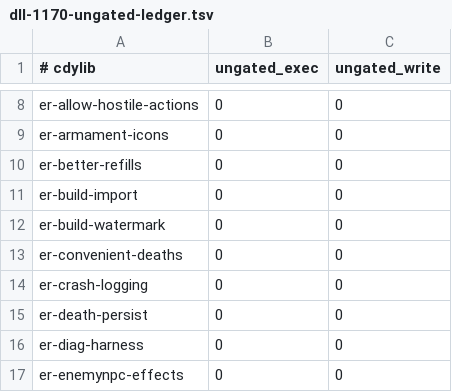
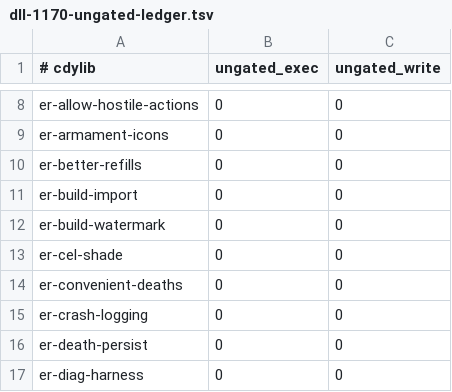
Before and after one commit to Banon-Labs/er-mods-rs, a TSV file: docs/recon/dll-1170-ungated-ledger.tsv, drawn as a sheet; only a part is shown, gaps mark what is left out; the shorter side is filled out with more unchanged rows; the diff names each change by its address in the sheet, - before the commit and + after, or states it on an @@ line.

```diff
--- a/docs/recon/dll-1170-ungated-ledger.tsv
+++ b/docs/recon/dll-1170-ungated-ledger.tsv
+row 13: er-cel-shade | 0 | 0
```
Also changed, not shown: 8 other files.
